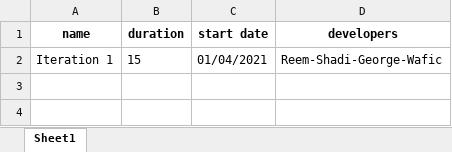
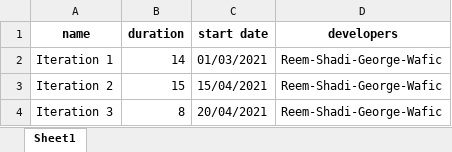
Before and after one commit to wafts95/ENMG_644, an Excel workbook: Database/Iteration.xlsx, sheet Sheet1, drawn as a sheet; values as stored, in another font and other column widths than the file's, no borders; the diff names each change by its address in the sheet, - before the commit and + after, or states it on an @@ line.

Commit message:
Added DB with IDs for the iteration/ User story/ Task names

```diff
--- a/Database/Iteration.xlsx (sheet Sheet1)
+++ b/Database/Iteration.xlsx (sheet Sheet1)
-B2 (duration): 15
+B2 (duration): 14
-C2 (start date): 01/04/2021
+C2 (start date): 01/03/2021
+row 3: Iteration 2 | 15 | 15/04/2021 | Reem-Shadi-George-Wafic
+row 4: Iteration 3 | 8 | 20/04/2021 | Reem-Shadi-George-Wafic
```
Also changed, not shown: Database/task.xlsx, Database/user.xlsx, 1 other file.
